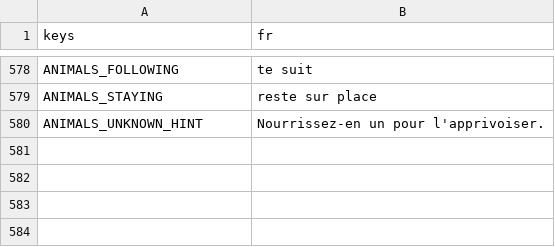
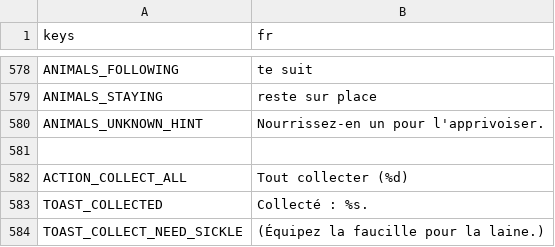
Before and after one commit to CharlieG42/ZimutAdventure, a CSV file: locales/translations.fr.csv, drawn as a sheet; only a part is shown, gaps mark what is left out.

```diff
--- a/locales/translations.fr.csv
+++ b/locales/translations.fr.csv
@@ -580 +580,5 @@ ANIMALS_STAYING,reste sur place
 ANIMALS_UNKNOWN_HINT,Nourrissez-en un pour l'apprivoiser.
+
+ACTION_COLLECT_ALL,Tout collecter (%d)
+TOAST_COLLECTED,Collecté : %s.
+TOAST_COLLECT_NEED_SICKLE,(Équipez la faucille pour la laine.)
```
Also changed, not shown: locales/translations.en.csv, 7 other files.
